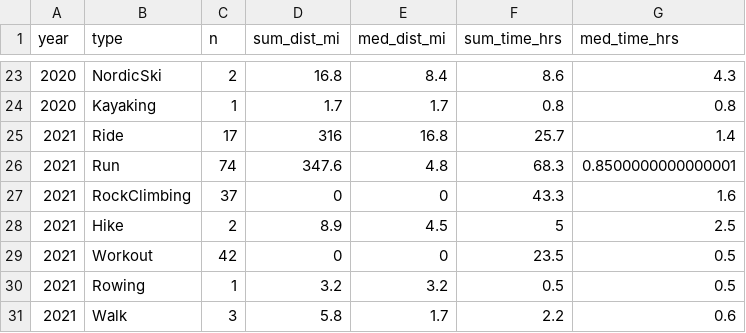
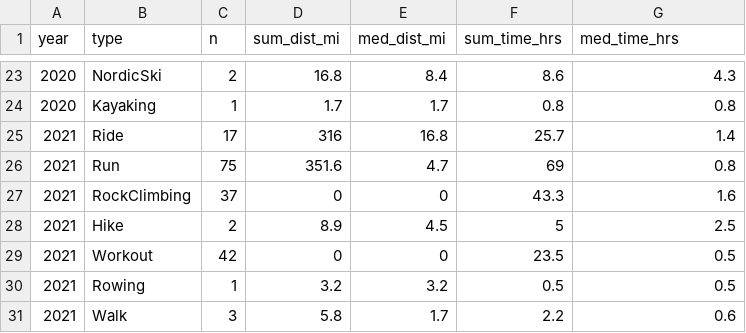
Before and after one commit to kelly-sovacool/strava, a CSV file: data/processed/summary.csv, drawn as a sheet; only a part is shown, gaps mark what is left out; removed rows and columns are numbered as before the commit, all else as after; the diff names each change by its address in the sheet, - before the commit and + after, or states it on an @@ line.

```diff
--- a/data/processed/summary.csv
+++ b/data/processed/summary.csv
-row 26: 2021 | Run | 74 | 347.6 | 4.8 | 68.3 | 0.8500000000000001
+row 26: 2021 | Run | 75 | 351.6 | 4.7 | 69 | 0.8
```
Also changed, not shown: data/raw/activities.csv, 35 other files.
